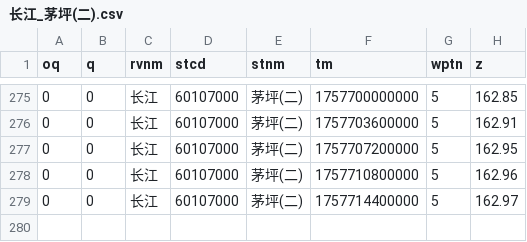
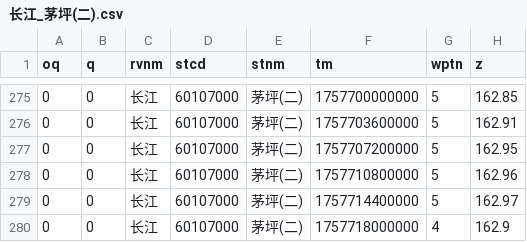
Before and after one commit to Doradx/LongRiver, a CSV file: data/2025-09/长江_茅坪(二).csv, drawn as a sheet; only a part is shown, gaps mark what is left out; the diff names each change by its address in the sheet, - before the commit and + after, or states it on an @@ line.

```diff
--- a/data/2025-09/长江_茅坪(二).csv
+++ b/data/2025-09/长江_茅坪(二).csv
+row 280: 0 | 0 | 长江 | 60107000 | 茅坪(二) | 1757718000000 | 4 | 162.9
```
Also changed, not shown: data/2025-09/陆水_陆水水库(坝上).csv, 1 other file.
